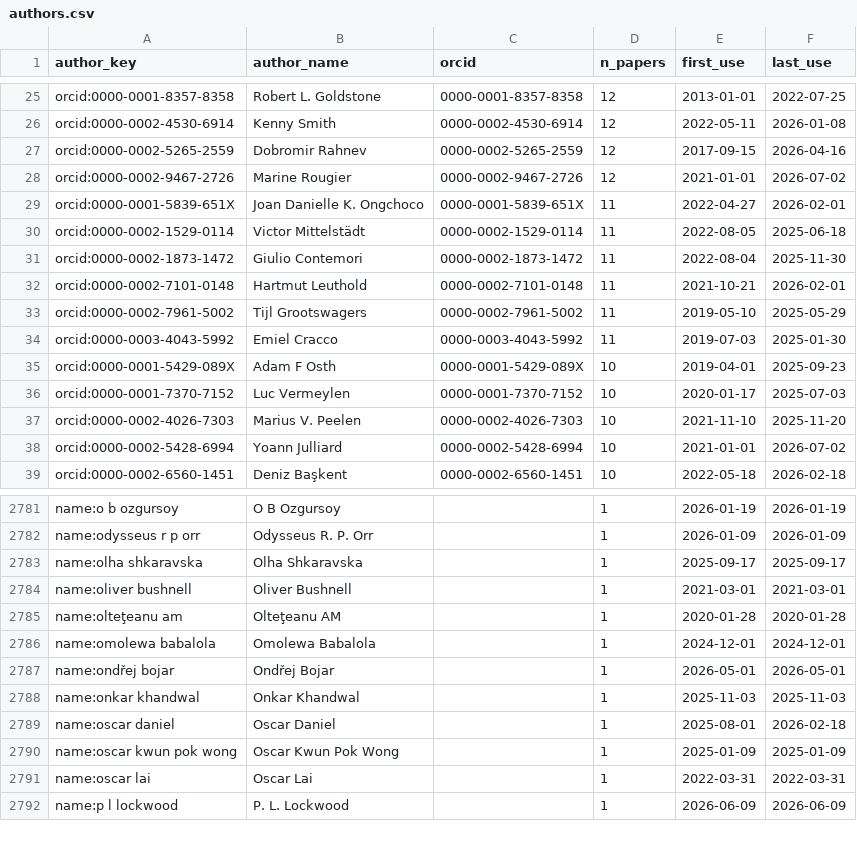
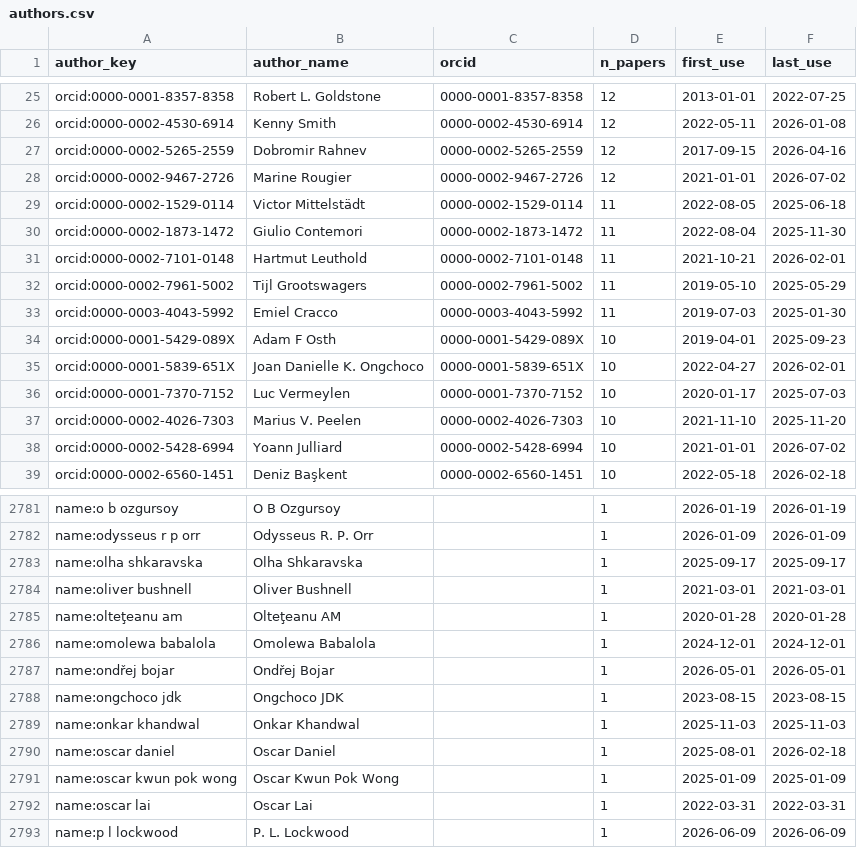
Before and after one commit to jspsych/published-papers, a CSV file: analysis/authors.csv, drawn as a sheet; only a part is shown, gaps mark what is left out.

```diff
--- a/analysis/authors.csv
+++ b/analysis/authors.csv
@@ -28,3 +28,2 @@ orcid:0000-0002-5265-2559,Dobromir Rahnev,0000-0002-5265-2559,12,2017-09-15,2026
 orcid:0000-0002-9467-2726,Marine Rougier,0000-0002-9467-2726,12,2021-01-01,2026-07-02
-orcid:0000-0001-5839-651X,Joan Danielle K. Ongchoco,0000-0001-5839-651X,11,2022-04-27,2026-02-01
 orcid:0000-0002-1529-0114,Victor Mittelstädt,0000-0002-1529-0114,11,2022-08-05,2025-06-18
@@ -35,2 +34,3 @@ orcid:0000-0003-4043-5992,Emiel Cracco,0000-0003-4043-5992,11,2019-07-03,2025-01
 orcid:0000-0001-5429-089X,Adam F Osth,0000-0001-5429-089X,10,2019-04-01,2025-09-23
+orcid:0000-0001-5839-651X,Joan Danielle K. Ongchoco,0000-0001-5839-651X,10,2022-04-27,2026-02-01
 orcid:0000-0001-7370-7152,Luc Vermeylen,0000-0001-7370-7152,10,2020-01-17,2025-07-03
@@ -2787,2 +2787,3 @@ name:omolewa babalola,Omolewa Babalola,,1,2024-12-01,2024-12-01
 name:ondřej bojar,Ondřej Bojar,,1,2026-05-01,2026-05-01
+name:ongchoco jdk,Ongchoco JDK,,1,2023-08-15,2023-08-15
 name:onkar khandwal,Onkar Khandwal,,1,2025-11-03,2025-11-03
```
Also changed, not shown: analysis/institutions.csv, data/papers.csv, 1 other file.
